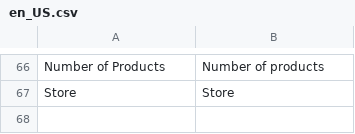
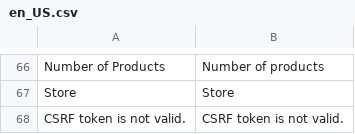
Before and after one commit to spryker/product-relation-gui, a CSV file: data/translation/Zed/en_US.csv, drawn as a sheet; only a part is shown, gaps mark what is left out; the diff names each change by its address in the sheet, - before the commit and + after, or states it on an @@ line.

```diff
--- a/data/translation/Zed/en_US.csv
+++ b/data/translation/Zed/en_US.csv
+row 68: CSRF token is not valid. | CSRF token is not valid.
```
Also changed, not shown: data/translation/Zed/de_DE.csv.
